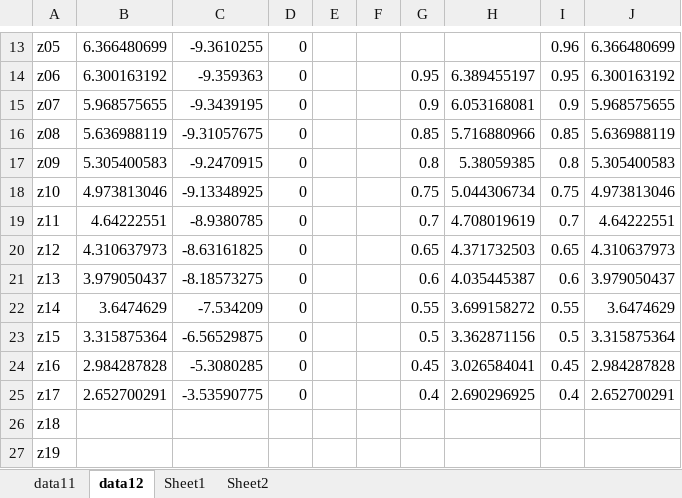
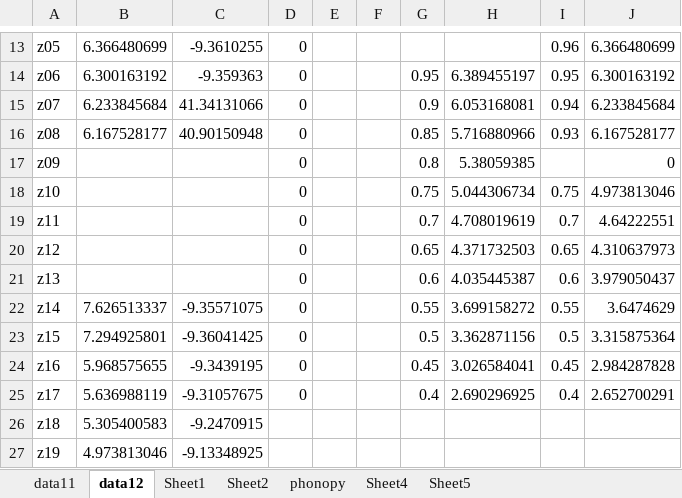
Before and after one commit to YerongLeopard/William, an Excel workbook: data/data_collection.xlsx, sheet data12, drawn as a sheet; only a part is shown, gaps mark what is left out; values as stored, in another font and other column widths than the file's, no borders; the diff covers the shown part only; the diff names each change by its address in the sheet, - before the commit and + after, or states it on an @@ line.

```diff
--- a/data/data_collection.xlsx (sheet data12)
+++ b/data/data_collection.xlsx (sheet data12)
+sheet tab: phonopy
+sheet tab: Sheet4
+sheet tab: Sheet5
-B15: 5.968575655
+B15: 6.233845684
-C15: -9.3439195
+C15: 41.34131066
-I15: 0.9
+I15: 0.94
-J15: 5.968575655
+J15: 6.233845684
-B16: 5.636988119
+B16: 6.167528177
-C16: -9.31057675
+C16: 40.90150948
-I16: 0.85
+I16: 0.93
-J16: 5.636988119
+J16: 6.167528177
-B17: 5.305400583
+B17: (empty)
-C17: -9.2470915
+C17: (empty)
-I17: 0.8
+I17: (empty)
-J17: 5.305400583
+J17: 0
-B18: 4.973813046
+B18: (empty)
-C18: -9.13348925
+C18: (empty)
-B19: 4.64222551
+B19: (empty)
-C19: -8.9380785
+C19: (empty)
-B20: 4.310637973
+B20: (empty)
-C20: -8.63161825
+C20: (empty)
-B21: 3.979050437
+B21: (empty)
-C21: -8.18573275
+C21: (empty)
-B22: 3.6474629
+B22: 7.626513337
-C22: -7.534209
+C22: -9.35571075
-B23: 3.315875364
+B23: 7.294925801
-C23: -6.56529875
+C23: -9.36041425
-B24: 2.984287828
+B24: 5.968575655
-C24: -5.3080285
+C24: -9.3439195
-B25: 2.652700291
+B25: 5.636988119
-C25: -3.53590775
+C25: -9.31057675
-B26: (empty)
+B26: 5.305400583
-C26: (empty)
+C26: -9.2470915
-B27: (empty)
+B27: 4.973813046
-C27: (empty)
+C27: -9.13348925
```
Also changed, not shown: 7 added rows and 8 edited cells elsewhere in this sheet, sheet data11, charts or pictures, data/data.xlsx, 4 other files.
